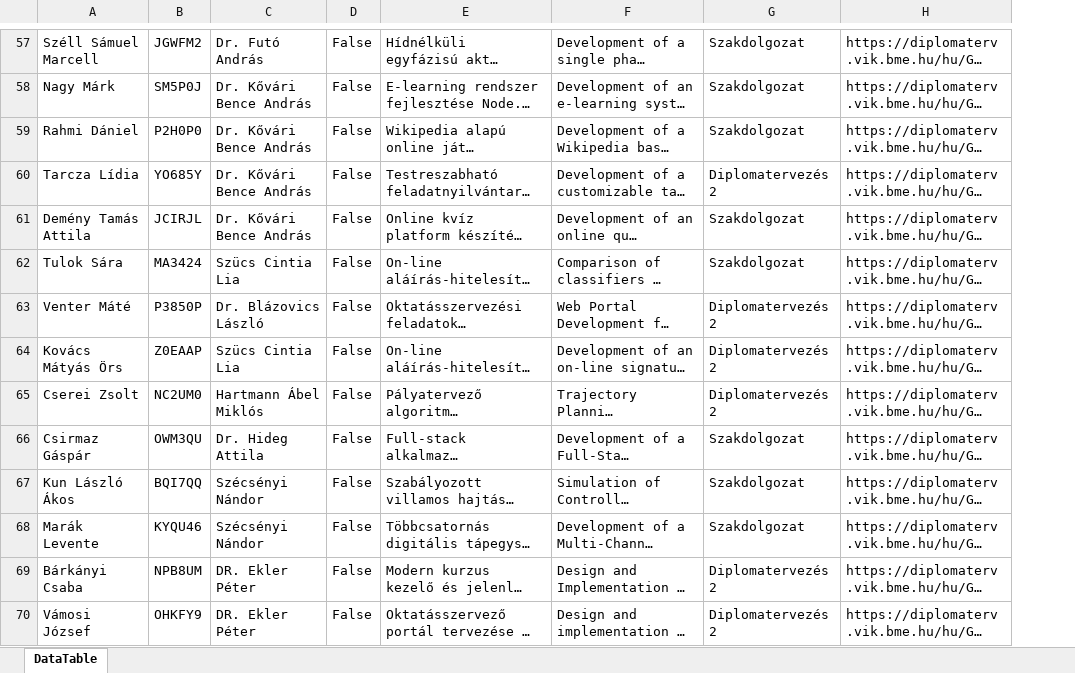
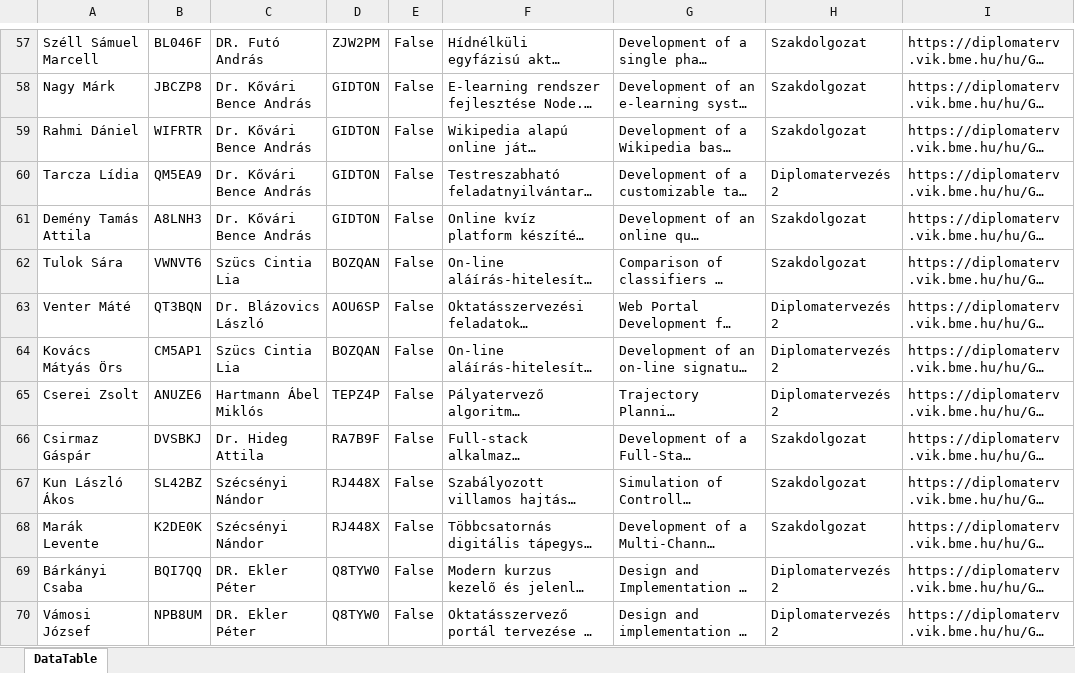
Before and after one commit to csorbakristof/learning_ai, an Excel workbook: AUT_KiirasEsBiralatiSablonGeneralo/reviewTemplates_reports.xlsx, sheet DataTable, drawn as a sheet; only a part is shown, gaps mark what is left out; long unchanged cells end in …; values as stored, in another font and other column widths than the file's, no borders; the diff covers the shown part only; the diff names each change by its address in the sheet, - before the commit and + after, or states it on an @@ line.

```diff
--- a/AUT_KiirasEsBiralatiSablonGeneralo/reviewTemplates_reports.xlsx (sheet DataTable)
+++ b/AUT_KiirasEsBiralatiSablonGeneralo/reviewTemplates_reports.xlsx (sheet DataTable)
+column D, rows 57-70: ZJW2PM | GIDTON | GIDTON | GIDTON | GIDTON | BOZQAN | AOU6SP | BOZQAN | TEPZ4P | RA7B9F | RJ448X | RJ448X | Q8TYW0 | Q8TYW0
-B57: JGWFM2
+B57: BL046F
-C57: Dr. Futó András
+C57: DR. Futó András
-B58: SM5P0J
+B58: JBCZP8
-B59: P2H0P0
+B59: WIFRTR
-B60: YO685Y
+B60: QM5EA9
-B61: JCIRJL
+B61: A8LNH3
-B62: MA3424
+B62: VWNVT6
-B63: P3850P
+B63: QT3BQN
-B64: Z0EAAP
+B64: CM5AP1
-B65: NC2UM0
+B65: ANUZE6
-B66: OWM3QU
+B66: DVSBKJ
-B67: BQI7QQ
+B67: SL42BZ
-B68: KYQU46
+B68: K2DE0K
-B69: NPB8UM
+B69: BQI7QQ
-B70: OHKFY9
+B70: NPB8UM
```
Also changed, not shown: 1 removed row, 329 edited cells and cell formats elsewhere in this sheet, 6 other files.
